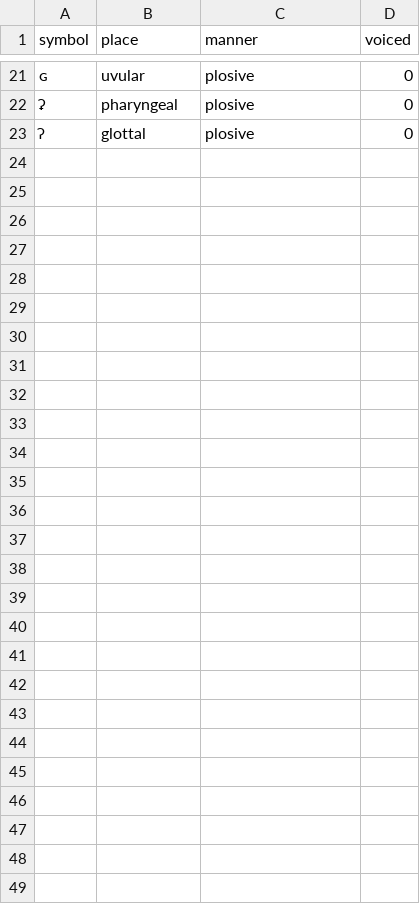
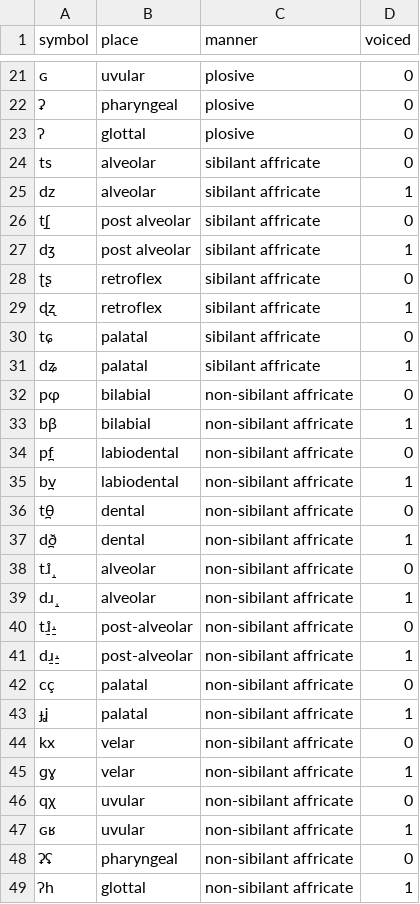
Before and after one commit to blaesink/pylang, a CSV file: consonants.csv, drawn as a sheet; only a part is shown, gaps mark what is left out; the diff names each change by its address in the sheet, - before the commit and + after, or states it on an @@ line.

```diff
--- a/consonants.csv
+++ b/consonants.csv
+row 24: ts | alveolar | sibilant affricate | 0
+row 25: dz | alveolar | sibilant affricate | 1
+row 26: t̠ʃ | post alveolar | sibilant affricate | 0
+row 27: d̠ʒ | post alveolar | sibilant affricate | 1
+row 28: ʈʂ | retroflex | sibilant affricate | 0
+row 29: ɖʐ | retroflex | sibilant affricate | 1
+row 30: tɕ | palatal | sibilant affricate | 0
+row 31: dʑ | palatal | sibilant affricate | 1
+row 32: pɸ | bilabial | non-sibilant affricate | 0
+row 33: bβ | bilabial | non-sibilant affricate | 1
+row 34: p̪f | labiodental | non-sibilant affricate | 0
+row 35: b̪v | labiodental | non-sibilant affricate | 1
+row 36: t̪θ | dental | non-sibilant affricate | 0
+row 37: d̪ð | dental | non-sibilant affricate | 1
+row 38: tɹ̝̊ | alveolar | non-sibilant affricate | 0
+row 39: dɹ̝ | alveolar | non-sibilant affricate | 1
+row 40: t̠ɹ̠̊˔ | post-alveolar | non-sibilant affricate | 0
+row 41: d̠ɹ̠˔ | post-alveolar | non-sibilant affricate | 1
+row 42: cç | palatal | non-sibilant affricate | 0
+row 43: ɟʝ | palatal | non-sibilant affricate | 1
+row 44: kx | velar | non-sibilant affricate | 0
+row 45: ɡɣ | velar | non-sibilant affricate | 1
+row 46: qχ | uvular | non-sibilant affricate | 0
+row 47: ɢʁ | uvular | non-sibilant affricate | 1
+row 48: ʡʢ | pharyngeal | non-sibilant affricate | 0
+row 49: ʔh | glottal | non-sibilant affricate | 1
```
Also changed, not shown: 3 other files.
